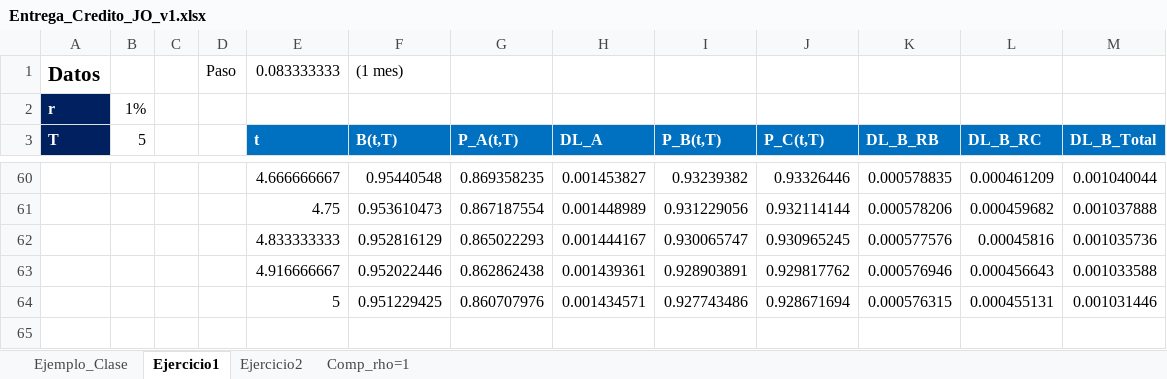
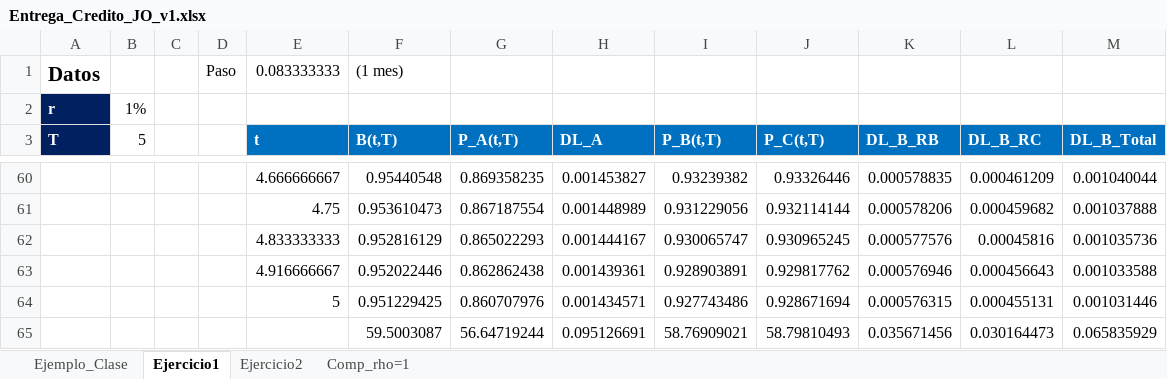
Before and after one commit to Yenlowang/AFI, an Excel workbook: T7 - Credito/Ejercicio/Entrega_Credito_JO_v1.xlsx, sheet Ejercicio1, drawn as a sheet; only a part is shown, gaps mark what is left out; values as stored, in another font and other column widths than the file's, no borders; the diff names each change by its address in the sheet, - before the commit and + after, or states it on an @@ line.

Commit message:
Ejercicio V1

```diff
--- a/T7 - Credito/Ejercicio/Entrega_Credito_JO_v1.xlsx (sheet Ejercicio1)
+++ b/T7 - Credito/Ejercicio/Entrega_Credito_JO_v1.xlsx (sheet Ejercicio1)
+row 65:  |  |  |  |  | 59.5003087 | 56.64719244 | 0.095126691 | 58.76909021 | 58.79810493 | 0.035671456 | 0.030164473 | 0.065835929
```
Also changed, not shown: charts or pictures, 1 other file.
